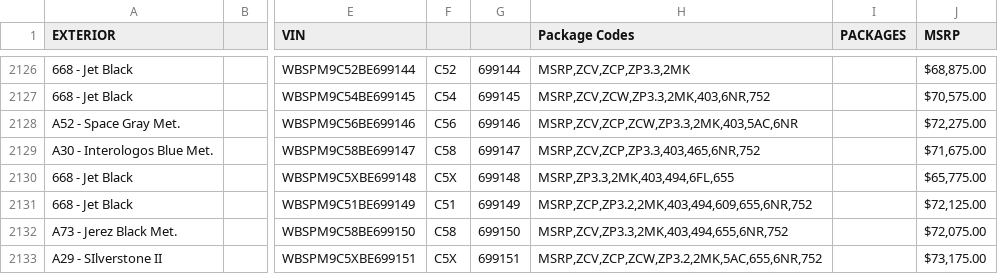
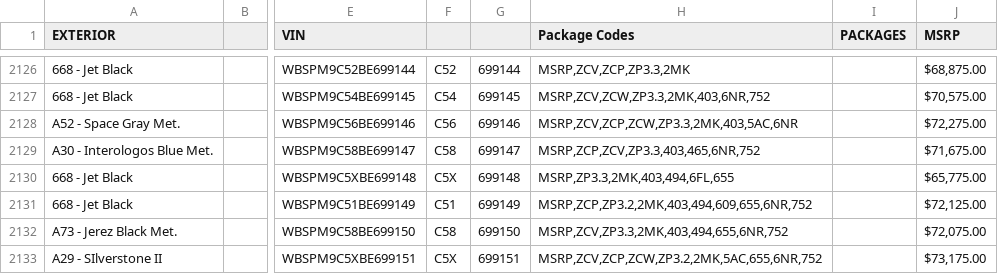
Before and after one commit to Sman19/2011-E90-M3-Configurator, a CSV file: 2011 E90 M3.csv, drawn as a sheet; only a part is shown, gaps mark what is left out; the diff names each change by its address in the sheet, - before the commit and + after, or states it on an @@ line.

Commit message:
Update 2011 E90 M3.csv

```diff
--- a/2011 E90 M3.csv
+++ b/2011 E90 M3.csv
-H2129 (Package Codes): MSRP,ZCV,ZCP,ZP3.3,403,465,6NR,752
+H2129 (Package Codes): MSRP,ZCP,ZCV,ZP3.3,403,465,6NR,752
```
